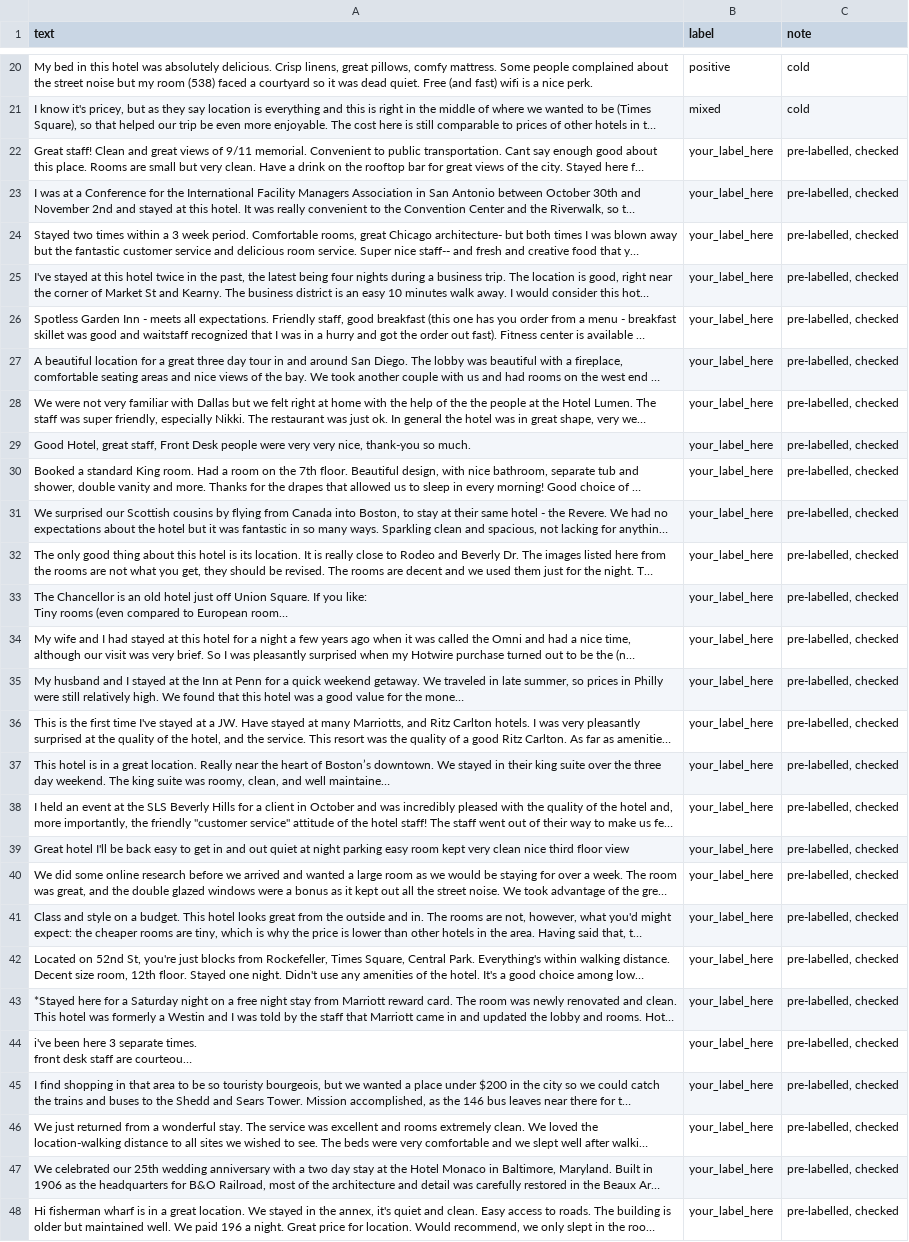
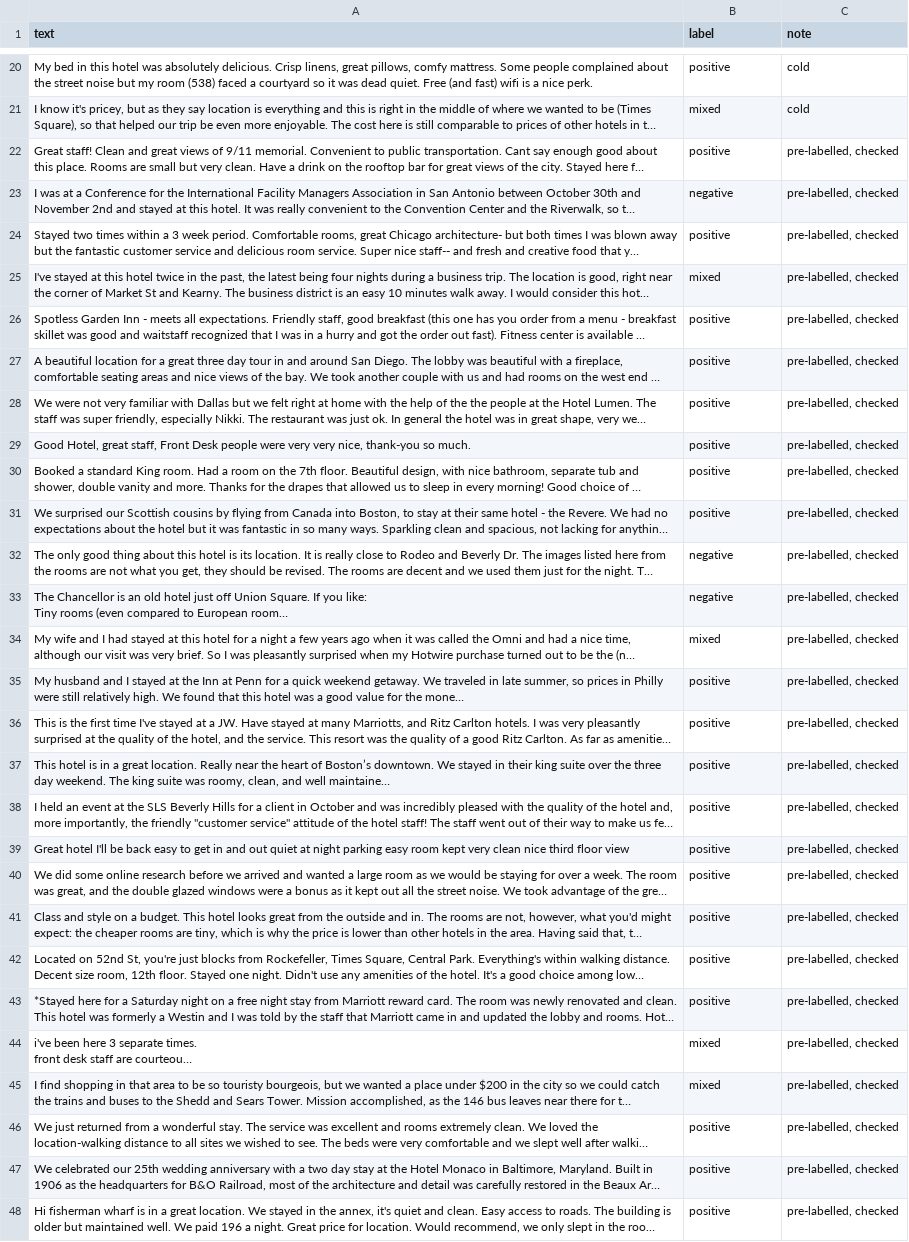
Before and after one commit to evella1/ai201-project3-takemeter-starter-v2026, a CSV file: labels.csv, drawn as a sheet; only a part is shown, gaps mark what is left out; long unchanged cells end in …; the diff covers the shown part only; the diff names each change by its address in the sheet, - before the commit and + after, or states it on an @@ line.

Commit message:
Add labelling and hard cases

```diff
--- a/labels.csv
+++ b/labels.csv
-B22 (label): your_label_here
+B22 (label): positive
-B23 (label): your_label_here
+B23 (label): negative
-B24 (label): your_label_here
+B24 (label): positive
-B25 (label): your_label_here
+B25 (label): mixed
-B26:B31 (label): your_label_here
+B26:B31 (label): positive
-B32:B33 (label): your_label_here
+B32:B33 (label): negative
-B34 (label): your_label_here
+B34 (label): mixed
-B35:B43 (label): your_label_here
+B35:B43 (label): positive
-B44:B45 (label): your_label_here
+B44:B45 (label): mixed
-B46:B48 (label): your_label_here
+B46:B48 (label): positive
```
Also changed, not shown: 155 edited cells elsewhere in this file, 1 other file.
